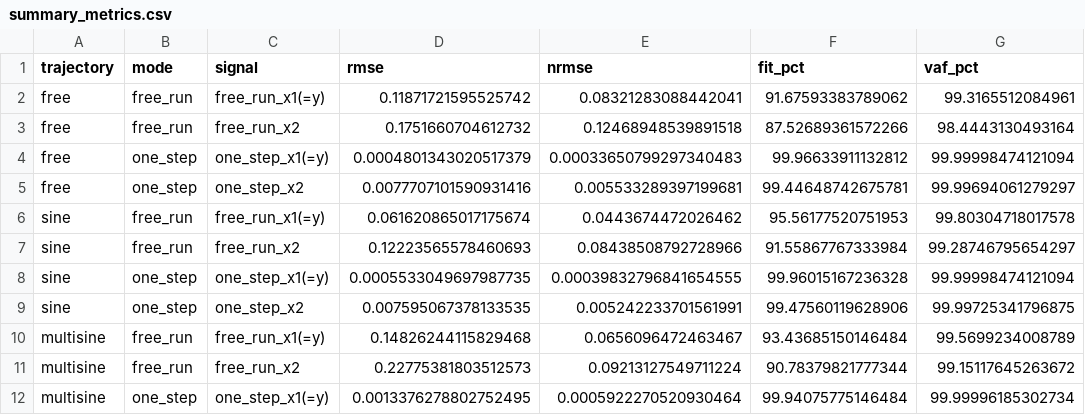
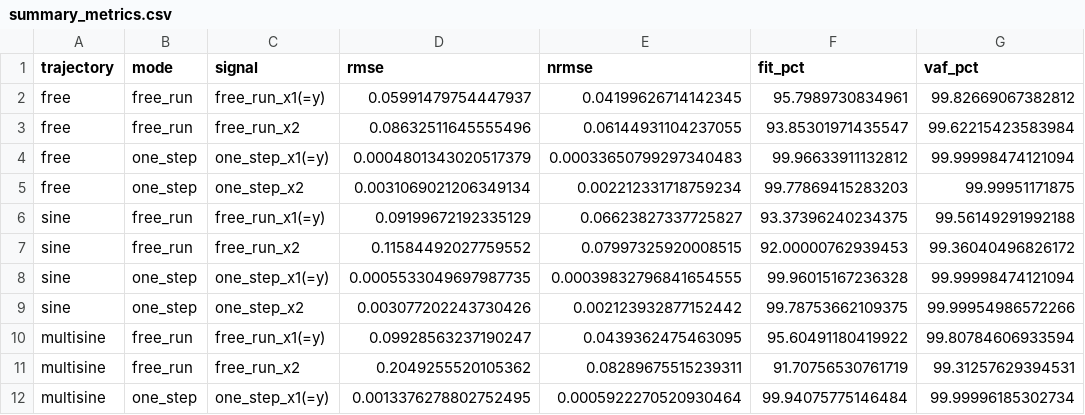
Before and after one commit to MGTUc/RS-KAN, a CSV file: figures/test_bench/summary_metrics.csv, drawn as a sheet; only a part is shown; the diff covers the shown part only.

```diff
--- a/figures/test_bench/summary_metrics.csv
+++ b/figures/test_bench/summary_metrics.csv
@@ -1,12 +1,12 @@
 trajectory,mode,signal,rmse,nrmse,fit_pct,vaf_pct
-free,free_run,free_run_x1(=y),0.11871721595525742,0.08321283088442041,91.67593383789062,99.3165512084961
-free,free_run,free_run_x2,0.1751660704612732,0.12468948539891518,87.52689361572266,98.4443130493164
+free,free_run,free_run_x1(=y),0.05991479754447937,0.04199626714142345,95.7989730834961,99.82669067382812
+free,free_run,free_run_x2,0.08632511645555496,0.06144931104237055,93.85301971435547,99.62215423583984
 free,one_step,one_step_x1(=y),0.0004801343020517379,0.00033650799297340483,99.96633911132812,99.99998474121094
-free,one_step,one_step_x2,0.0077707101590931416,0.005533289397199681,99.44648742675781,99.99694061279297
-sine,free_run,free_run_x1(=y),0.061620865017175674,0.0443674472026462,95.56177520751953,99.80304718017578
-sine,free_run,free_run_x2,0.12223565578460693,0.08438508792728966,91.55867767333984,99.28746795654297
+free,one_step,one_step_x2,0.0031069021206349134,0.002212331718759234,99.77869415283203,99.99951171875
+sine,free_run,free_run_x1(=y),0.09199672192335129,0.06623827337725827,93.37396240234375,99.56149291992188
+sine,free_run,free_run_x2,0.11584492027759552,0.07997325920008515,92.00000762939453,99.36040496826172
 sine,one_step,one_step_x1(=y),0.0005533049697987735,0.00039832796841654555,99.96015167236328,99.99998474121094
-sine,one_step,one_step_x2,0.007595067378133535,0.005242233701561991,99.47560119628906,99.99725341796875
-multisine,free_run,free_run_x1(=y),0.14826244115829468,0.0656096472463467,93.43685150146484,99.5699234008789
-multisine,free_run,free_run_x2,0.22775381803512573,0.09213127549711224,90.78379821777344,99.15117645263672
+sine,one_step,one_step_x2,0.003077202243730426,0.002123932877152442,99.78753662109375,99.99954986572266
+multisine,free_run,free_run_x1(=y),0.09928563237190247,0.0439362475463095,95.60491180419922,99.80784606933594
+multisine,free_run,free_run_x2,0.2049255520105362,0.08289675515239311,91.70756530761719,99.31257629394531
 multisine,one_step,one_step_x1(=y),0.0013376278802752495,0.0005922270520930464,99.94075775146484,99.99996185302734
```
Also changed, not shown: 16 edited cells elsewhere in this file, 27 other files.
